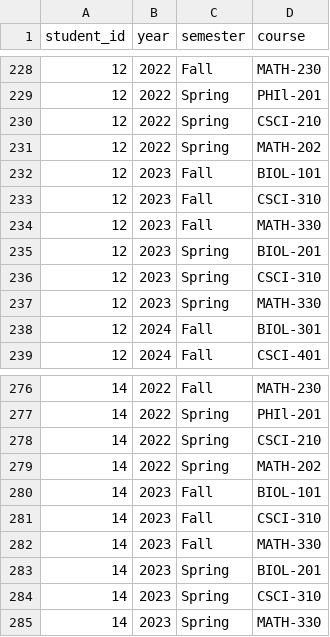
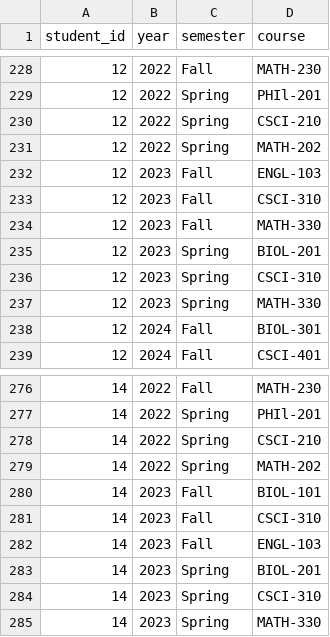
Before and after one commit to ladew222/studentcourseplanner, a CSV file: data/student_plans.csv, drawn as a sheet; only a part is shown, gaps mark what is left out; the diff covers the shown part only.

```diff
--- a/data/student_plans.csv
+++ b/data/student_plans.csv
@@ -231,3 +231,3 @@ student_id,year,semester,course
 12,2022,Spring,MATH-202
-12,2023,Fall,BIOL-101
+12,2023,Fall,ENGL-103
 12,2023,Fall,CSCI-310
@@ -281,3 +281,3 @@ student_id,year,semester,course
 14,2023,Fall,CSCI-310
-14,2023,Fall,MATH-330
+14,2023,Fall,ENGL-103
 14,2023,Spring,BIOL-201
```
Also changed, not shown: 7 edited cells elsewhere in this file, data/scheduled_classes.csv.
